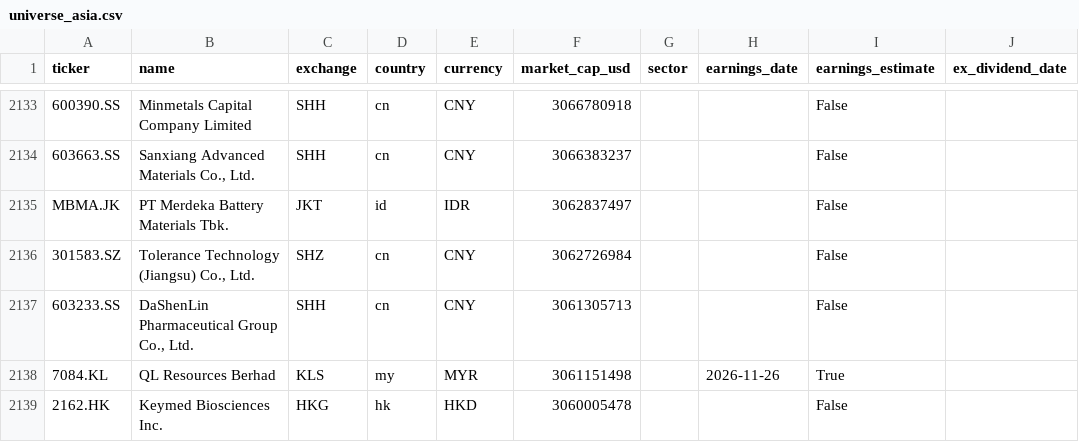
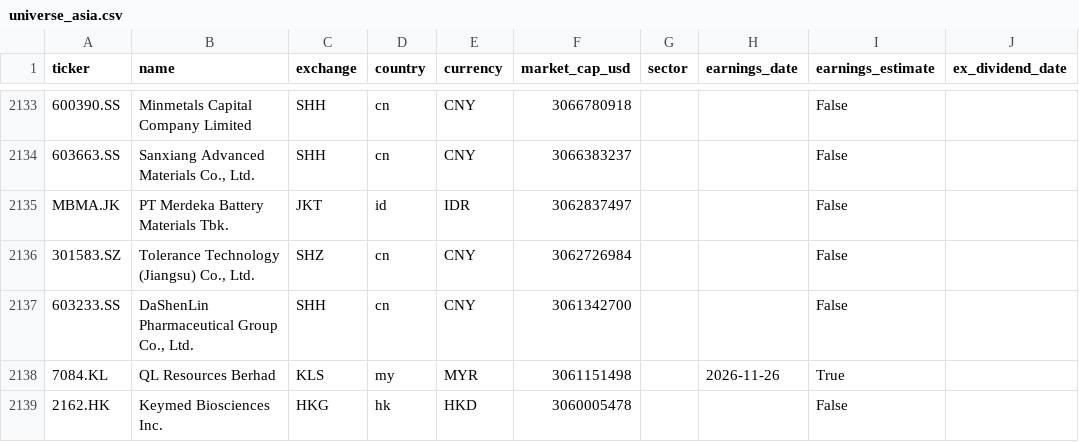
Before and after one commit to dxrtex/Kairo, a CSV file: universe_asia.csv, drawn as a sheet; only a part is shown, gaps mark what is left out; the diff names each change by its address in the sheet, - before the commit and + after, or states it on an @@ line.

```diff
--- a/universe_asia.csv
+++ b/universe_asia.csv
-F2137 (market_cap_usd): 3061305713
+F2137 (market_cap_usd): 3061342700
```
Also changed, not shown: universe_eu.csv, universe_us.csv, 3 other files.
